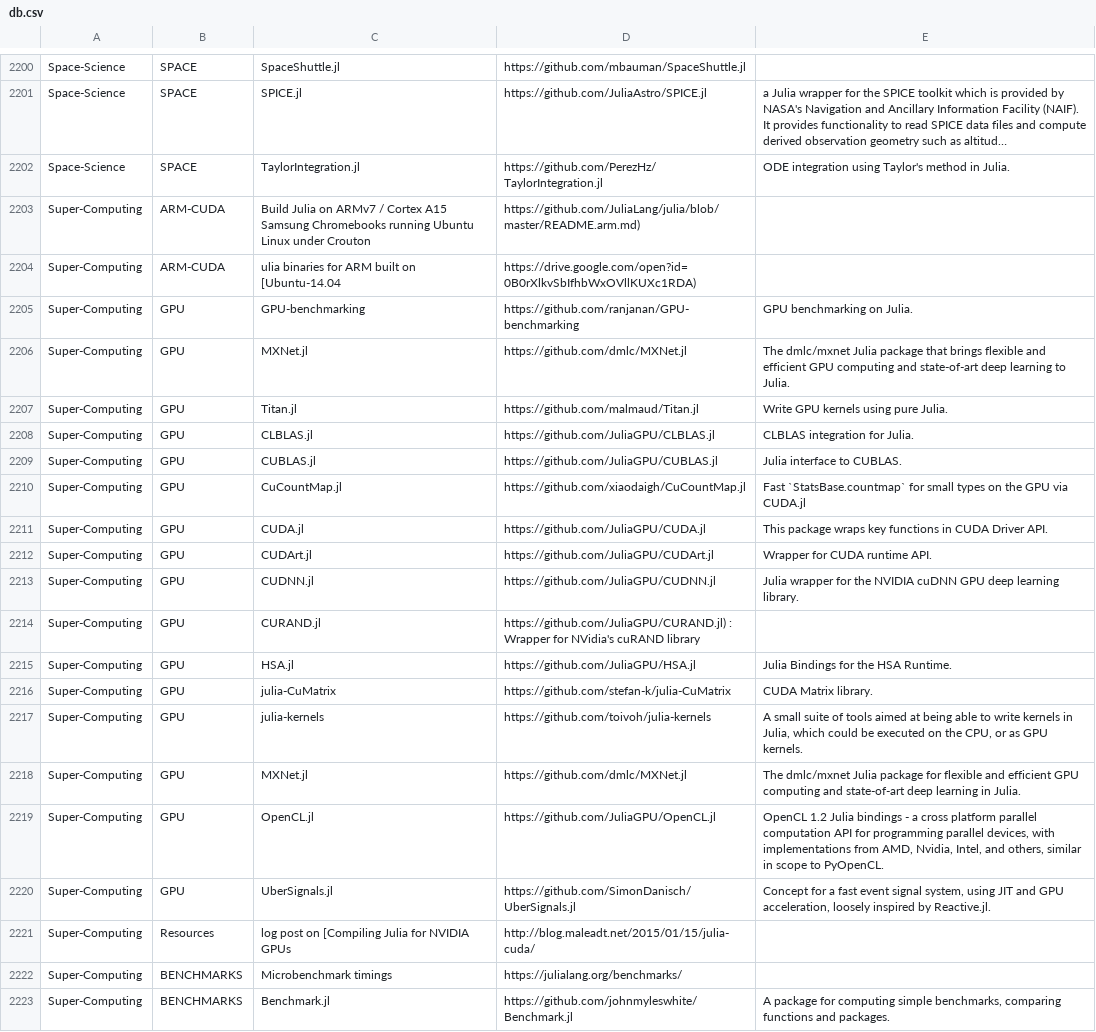
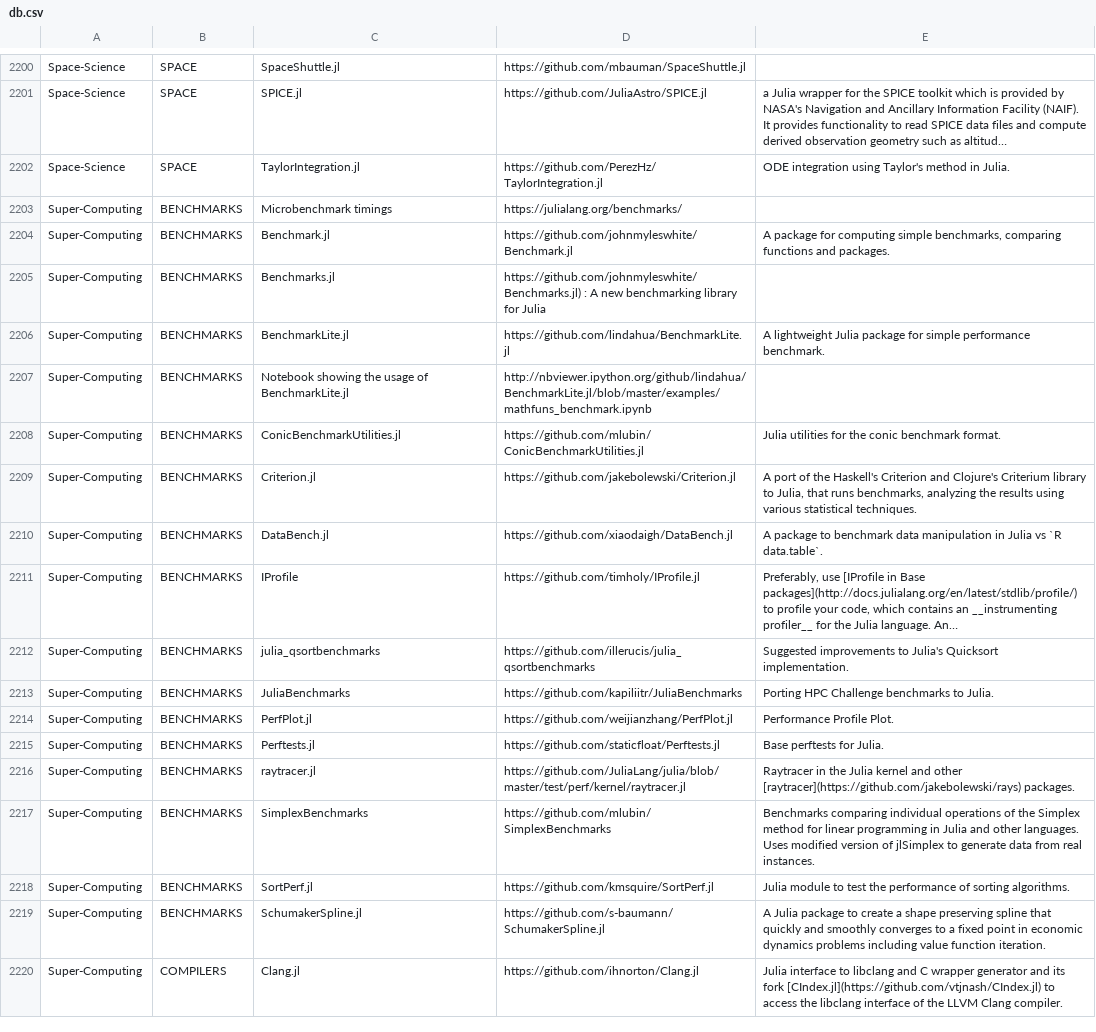
Before and after one commit to svaksha/Julia.jl, a CSV file: db.csv, drawn as a sheet; only a part is shown, gaps mark what is left out; the shorter side is filled out with more unchanged rows; long unchanged cells end in …; removed rows and columns are numbered as before the commit, all else as after; the diff covers the shown part only; the diff names each change by its address in the sheet, - before the commit and + after, or states it on an @@ line.

```diff
--- a/db.csv
+++ b/db.csv
@@ row 2203 moved to row 2320: Super-Computing @@
@@ row 2204 moved to row 2321: Super-Computing @@
-row 2205: Super-Computing | GPU | GPU-benchmarking | https://github.com/ranjanan/GPU-benchmarking | GPU benchmarking on Julia.
-row 2206: Super-Computing | GPU | MXNet.jl | https://github.com/dmlc/MXNet.jl | The dmlc/mxnet Julia package that brings flexible and efficient GPU computing and state-of-art deep learning to Julia.
-row 2207: Super-Computing | GPU | Titan.jl | https://github.com/malmaud/Titan.jl | Write GPU kernels using pure Julia.
-row 2208: Super-Computing | GPU | CLBLAS.jl | https://github.com/JuliaGPU/CLBLAS.jl | CLBLAS integration for Julia.
-row 2209: Super-Computing | GPU | CUBLAS.jl | https://github.com/JuliaGPU/CUBLAS.jl | Julia interface to CUBLAS.
-row 2210: Super-Computing | GPU | CuCountMap.jl | https://github.com/xiaodaigh/CuCountMap.jl | Fast `StatsBase.countmap` for small types on the GPU via CUDA.jl
-row 2211: Super-Computing | GPU | CUDA.jl | https://github.com/JuliaGPU/CUDA.jl | This package wraps key functions in CUDA Driver API.
-row 2212: Super-Computing | GPU | CUDArt.jl | https://github.com/JuliaGPU/CUDArt.jl | Wrapper for CUDA runtime API.
-row 2213: Super-Computing | GPU | CUDNN.jl | https://github.com/JuliaGPU/CUDNN.jl | Julia wrapper for the NVIDIA cuDNN GPU deep learning library.
-row 2214: Super-Computing | GPU | CURAND.jl | https://github.com/JuliaGPU/CURAND.jl) : Wrapper for NVidia's cuRAND library
-row 2215: Super-Computing | GPU | HSA.jl | https://github.com/JuliaGPU/HSA.jl | Julia Bindings for the HSA Runtime.
-row 2216: Super-Computing | GPU | julia-CuMatrix | https://github.com/stefan-k/julia-CuMatrix | CUDA Matrix library.
-row 2217: Super-Computing | GPU | julia-kernels | https://github.com/toivoh/julia-kernels | A small suite of tools aimed at being able to write kernels in Julia, which could be executed on the CPU, or as GPU kernels.
-row 2218: Super-Computing | GPU | MXNet.jl | https://github.com/dmlc/MXNet.jl | The dmlc/mxnet Julia package for flexible and efficient GPU computing and state-of-art deep learning in Julia.
-row 2219: Super-Computing | GPU | OpenCL.jl | https://github.com/JuliaGPU/OpenCL.jl | OpenCL 1.2 Julia bindings - a cross platform parallel computation API for programming parallel devices, with implementations from AMD, Nvidia, Intel, and others, similar in scope to PyOpenCL.
-row 2220: Super-Computing | GPU | UberSignals.jl | https://github.com/SimonDanisch/UberSignals.jl | Concept for a fast event signal system, using JIT and GPU acceleration, loosely inspired by Reactive.jl.
@@ row 2221 moved to row 2322: Super-Computing @@
```
Also changed, not shown: 18 added rows elsewhere in this file, 1 other file.
